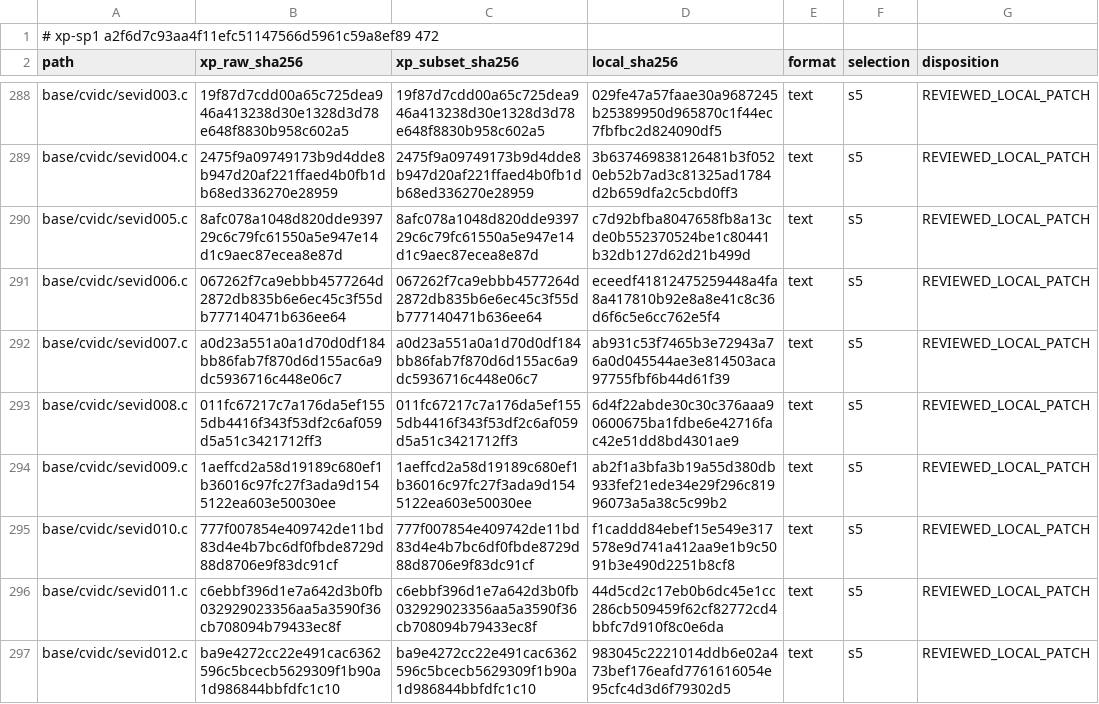
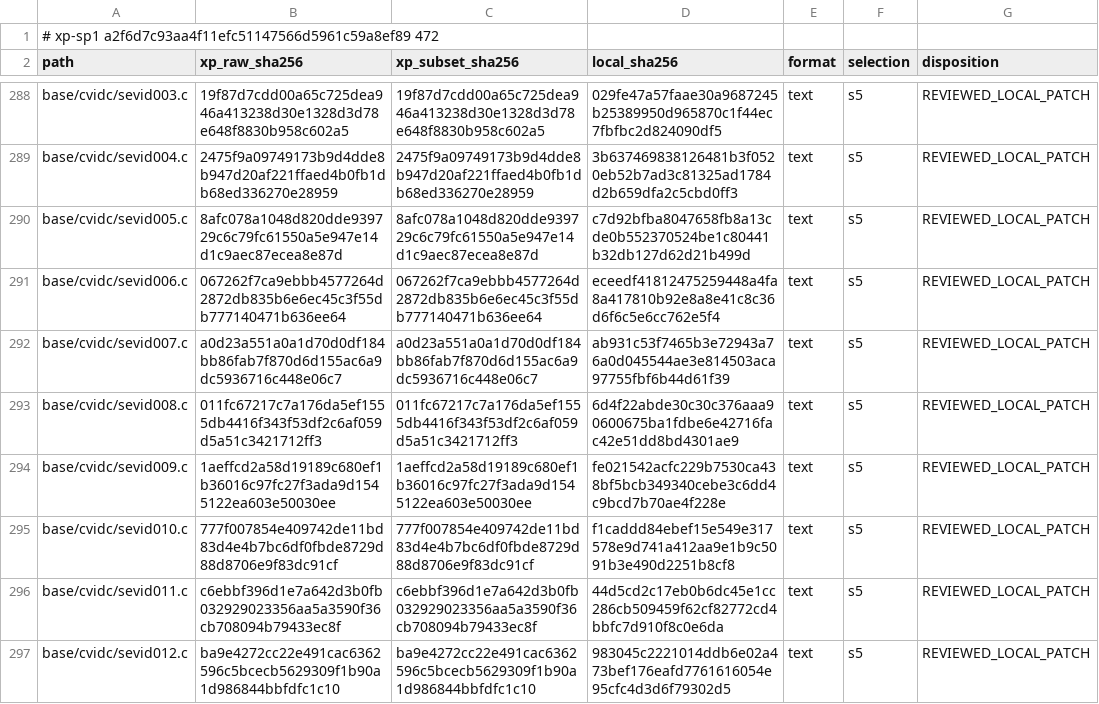
Before and after one commit to cshaxu/softpc, a TSV file: docs/etc/evidence/softpc/xp-sp1-current-manifest.tsv, drawn as a sheet; only a part is shown, gaps mark what is left out.

```diff
--- a/docs/etc/evidence/softpc/xp-sp1-current-manifest.tsv
+++ b/docs/etc/evidence/softpc/xp-sp1-current-manifest.tsv
@@ -293,3 +293,3 @@ base/cvidc/sevid007.c	a0d23a551a0a1d70d0df184bb86fab7f870d6d155ac6a9dc5936716c44
 base/cvidc/sevid008.c	011fc67217c7a176da5ef1555db4416f343f53df2c6af059d5a51c3421712ff3	011fc67217c7a176da5ef1555db4416f343f53df2c6af059d5a51c3421712ff3	6d4f22abde30c30c376aaa90600675ba1fdbe6e42716fac42e51dd8bd4301ae9	text	s5	REVIEWED_LOCAL_PATCH
-base/cvidc/sevid009.c	1aeffcd2a58d19189c680ef1b36016c97fc27f3ada9d1545122ea603e50030ee	1aeffcd2a58d19189c680ef1b36016c97fc27f3ada9d1545122ea603e50030ee	ab2f1a3bfa3b19a55d380db933fef21ede34e29f296c81996073a5a38c5c99b2	text	s5	REVIEWED_LOCAL_PATCH
+base/cvidc/sevid009.c	1aeffcd2a58d19189c680ef1b36016c97fc27f3ada9d1545122ea603e50030ee	1aeffcd2a58d19189c680ef1b36016c97fc27f3ada9d1545122ea603e50030ee	fe021542acfc229b7530ca438bf5bcb349340cebe3c6dd4c9bcd7b70ae4f228e	text	s5	REVIEWED_LOCAL_PATCH
 base/cvidc/sevid010.c	777f007854e409742de11bd83d4e4b7bc6df0fbde8729d88d8706e9f83dc91cf	777f007854e409742de11bd83d4e4b7bc6df0fbde8729d88d8706e9f83dc91cf	f1caddd84ebef15e549e317578e9d741a412aa9e1b9c5091b3e490d2251b8cf8	text	s5	REVIEWED_LOCAL_PATCH
```
Also changed, not shown: docs/etc/evidence/softpc/m9-t100-files.tsv, 8 other files.
